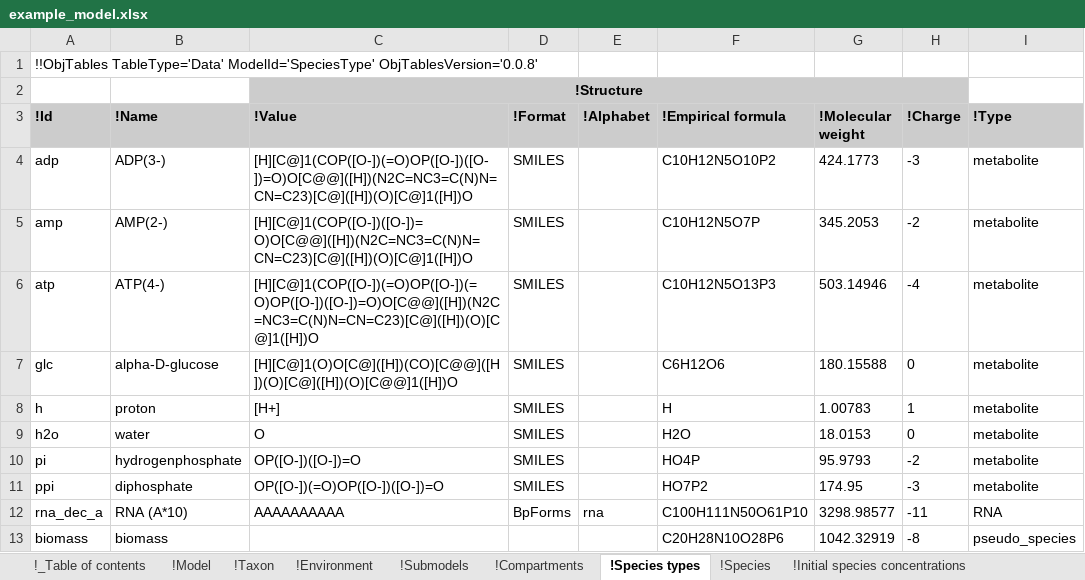
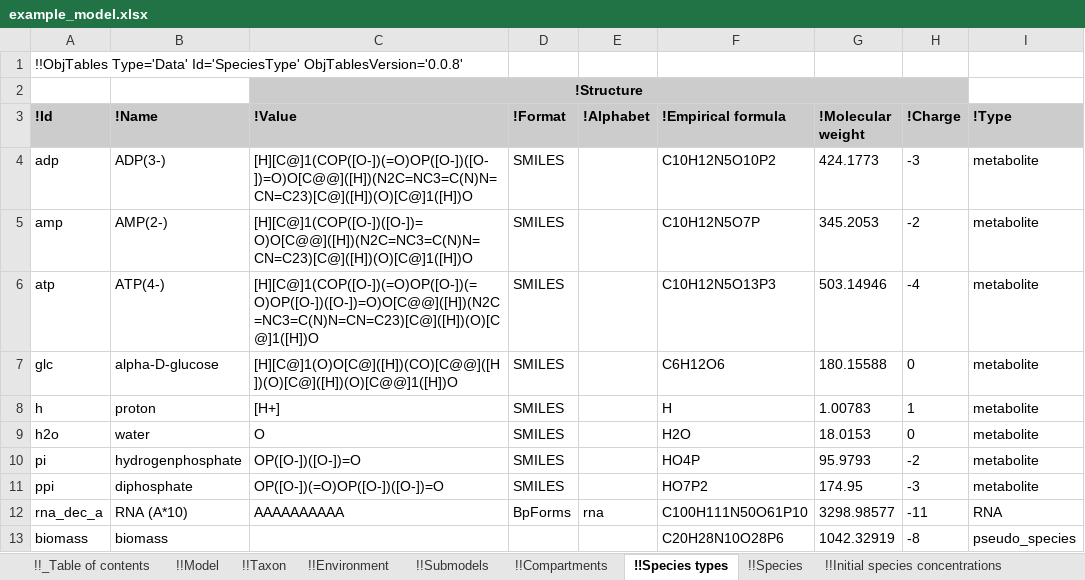
Before and after one commit to KarrLab/intro_to_wc_modeling, an Excel workbook: intro_to_wc_modeling/wc_modeling/wc_lang_tutorial/examples/example_model.xlsx, sheet !!Species types, drawn as a sheet; only a part is shown; values as stored, in another font and other column widths than the file's, no borders; the diff names each change by its address in the sheet, - before the commit and + after, or states it on an @@ line.

Commit message:
updating for obj_tables

```diff
--- a/intro_to_wc_modeling/wc_modeling/wc_lang_tutorial/examples/example_model.xlsx (sheet !!Species types)
+++ b/intro_to_wc_modeling/wc_modeling/wc_lang_tutorial/examples/example_model.xlsx (sheet !!Species types)
-sheet tab: !_Table of contents
+sheet tab: !!_Table of contents
-sheet tab: !Model
+sheet tab: !!Model
-sheet tab: !Taxon
+sheet tab: !!Taxon
-sheet tab: !Environment
+sheet tab: !!Environment
-sheet tab: !Submodels
+sheet tab: !!Submodels
-sheet tab: !Compartments
+sheet tab: !!Compartments
-sheet tab: !Species types
+sheet tab: !!Species types
-sheet tab: !Species
+sheet tab: !!Species
-sheet tab: !Initial species concentrations
+sheet tab: !!Initial species concentrations
-A1 (!Id): !!ObjTables TableType='Data' ModelId='SpeciesType' ObjTablesVersion='0.0.8'
+A1 (!Id): !!ObjTables Type='Data' Id='SpeciesType' ObjTablesVersion='0.0.8'
```
Also changed, not shown: sheet !!_Table of contents, sheet !!Authors, sheet !!Environment, sheet !!Taxon, sheet !!Observables, sheet !!Stop conditions, 17 more sheets, other sheet tabs.
